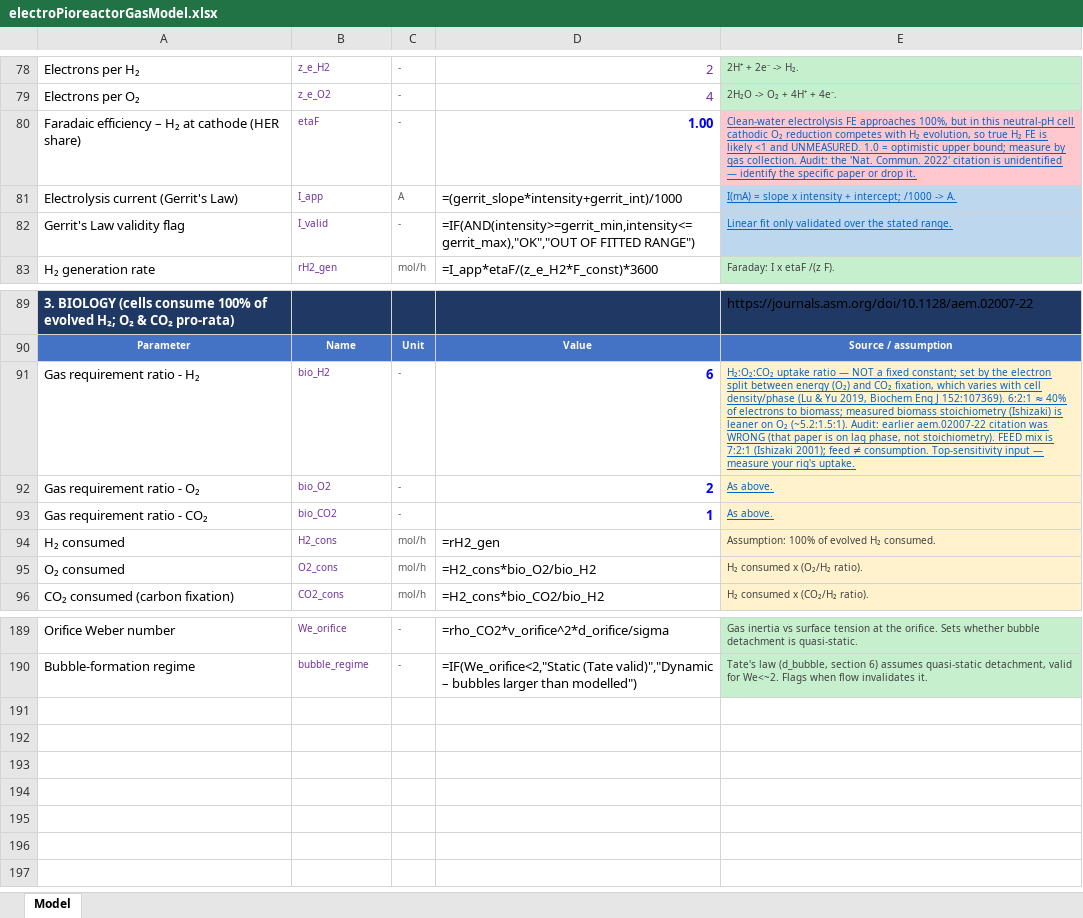
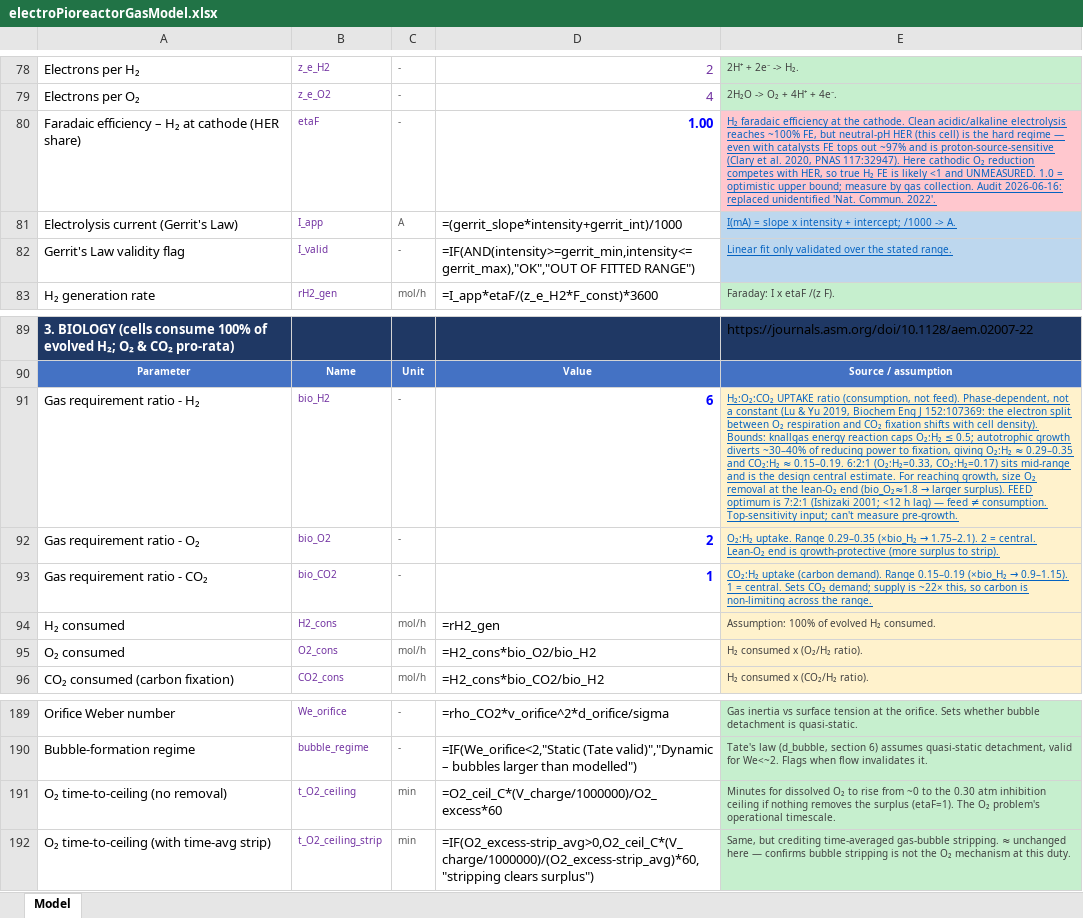
Before and after one commit to amy-bo/electroPioreactor, an Excel workbook: Media/electroPioreactorGasModel.xlsx, sheet Model, drawn as a sheet; only a part is shown, gaps mark what is left out; values as stored, in another font and other column widths than the file's, no borders; formulas without a stored value are shown as written; the diff names each change by its address in the sheet, - before the commit and + after, or states it on an @@ line.

```diff
--- a/Media/electroPioreactorGasModel.xlsx (sheet Model)
+++ b/Media/electroPioreactorGasModel.xlsx (sheet Model)
-E80: Clean-water electrolysis FE approaches 100%, but in this neutral-pH cell cathodic O₂ reduction competes with H₂ evolution, so true H₂ FE is likely <1 and UNMEASURED. 1.0 = optimistic upper bound; measure by gas collection. Audit: the 'Nat. Commun. 2022' citation is unidentified — identify the specific paper or drop it.
+E80: H₂ faradaic efficiency at the cathode. Clean acidic/alkaline electrolysis reaches ~100% FE, but neutral-pH HER (this cell) is the hard regime — even with catalysts FE tops out ~97% and is proton-source-sensitive (Clary et al. 2020, PNAS 117:32947). Here cathodic O₂ reduction competes with HER, so true H₂ FE is likely <1 and UNMEASURED. 1.0 = optimistic upper bound; measure by gas collection. Audit 2026-06-16: replaced unidentified 'Nat. Commun. 2022'.
@@ E91: H₂:O₂:CO₂ uptake ratio — NOT a fixed constant; set by the electron split between energy (O₂) and CO₂ fixation, which varies with cell density/phase (Lu & Yu 2019, Biochem Eng J 152:107369). 6:2:1 ≈ 40% of electrons to biomass; measured biomass stoichiometry (Ishizaki) is leaner on O₂ (~5.2:1.5:1). Audit: earlier aem.02007-22 citation was WRONG (that paper is on lag phase, not stoichiometry). FEED mix is 7:2:1 (Ishizaki 2001); feed ≠ consumption. Top-sensitivity input — measure your rig's uptake. → H₂:O₂:CO₂ UPTAKE ratio (consumption, not feed). Phase-dependent, not a constant (Lu & Yu 2019, Biochem Eng J 152:107369: the electron split between O₂ respiration and CO₂ fixation shifts with cell density). Bounds: knallgas energy reaction caps O₂:H₂ ≤ 0.5; autotrophic growth diverts ~30–40% of reducing power to fixation, giving O₂:H₂ ≈ 0.29–0.35 and CO₂:H₂ ≈ 0.15–0.19. 6:2:1 (O₂:H₂=0.33, CO₂:H₂=0.17) sits mid-range and is the design central estimate. For reaching growth, size O₂ removal at the lean-O₂ end (bio_O₂≈1.8 → larger surplus). FEED optimum is 7:2:1 (Ishizaki 2001; <12 h lag) — feed ≠ consumption. Top-sensitivity input; can't measure pre-growth. @@
@@ E92: As above. → O₂:H₂ uptake. Range 0.29–0.35 (×bio_H₂ → 1.75–2.1). 2 = central. Lean-O₂ end is growth-protective (more surplus to strip). @@
@@ E93: As above. → CO₂:H₂ uptake (carbon demand). Range 0.15–0.19 (×bio_H₂ → 0.9–1.15). 1 = central. Sets CO₂ demand; supply is ~22× this, so carbon is non-limiting across the range. @@
+row 191: O₂ time-to-ceiling (no removal) | t_O2_ceiling | min | =O2_ceil_C*(V_charge/1000000)/O2_excess*60 | Minutes for dissolved O₂ to rise from ~0 to the 0.30 atm inhibition ceiling if nothing removes the surplus (etaF=1). The O₂ problem's operational timescale.
+row 192: O₂ time-to-ceiling (with time-avg strip) | t_O2_ceiling_strip | min | =IF(O2_excess-strip_avg>0,O2_ceil_C*(V_charge/1000000)/(O2_excess-strip_avg)*60,"stripping clears surplus") | Same, but crediting time-averaged gas-bubble stripping. ≈ unchanged here — confirms bubble stripping is not the O₂ mechanism at this duty.
```
Also changed, not shown: 1 other file.
